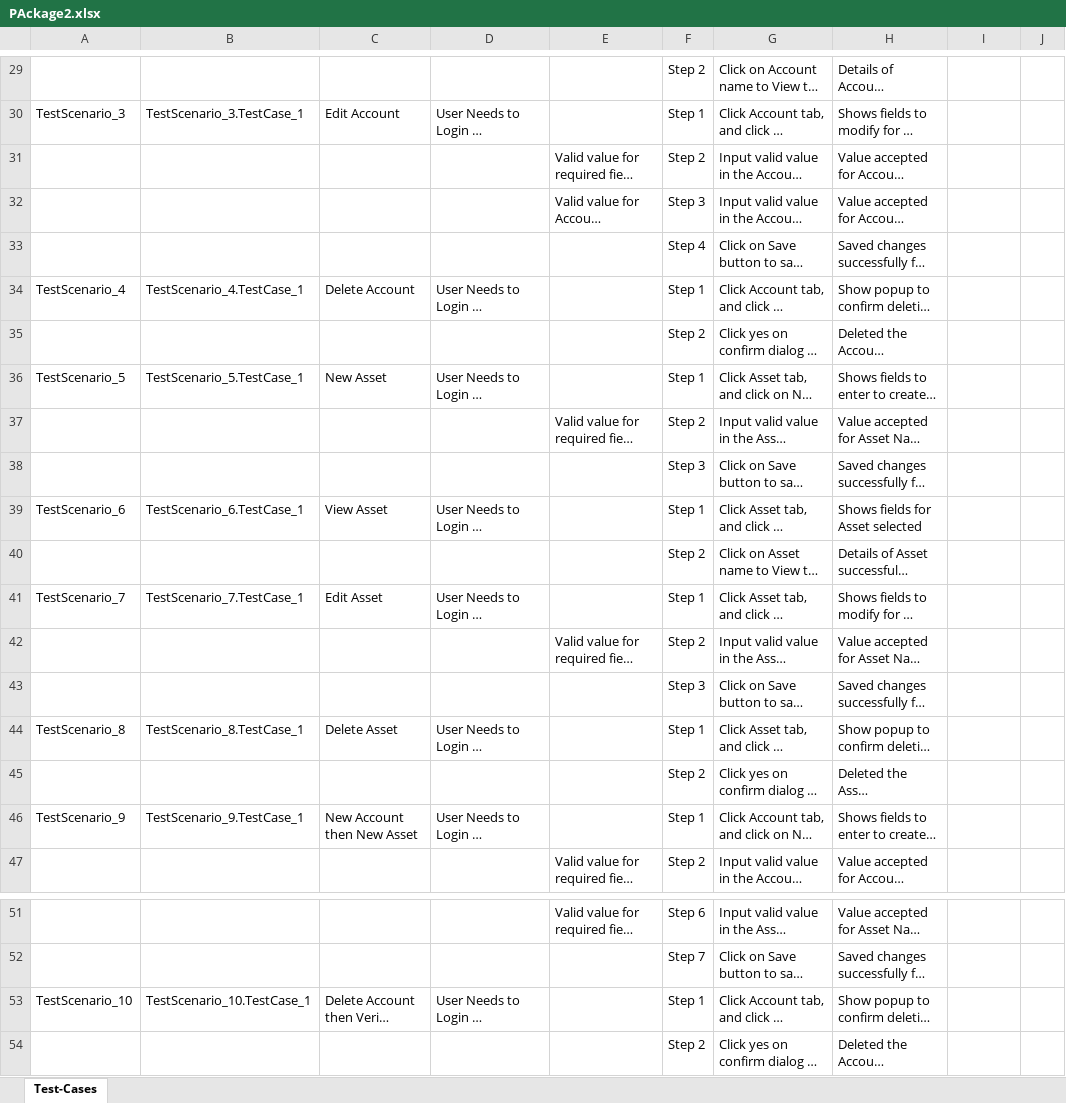
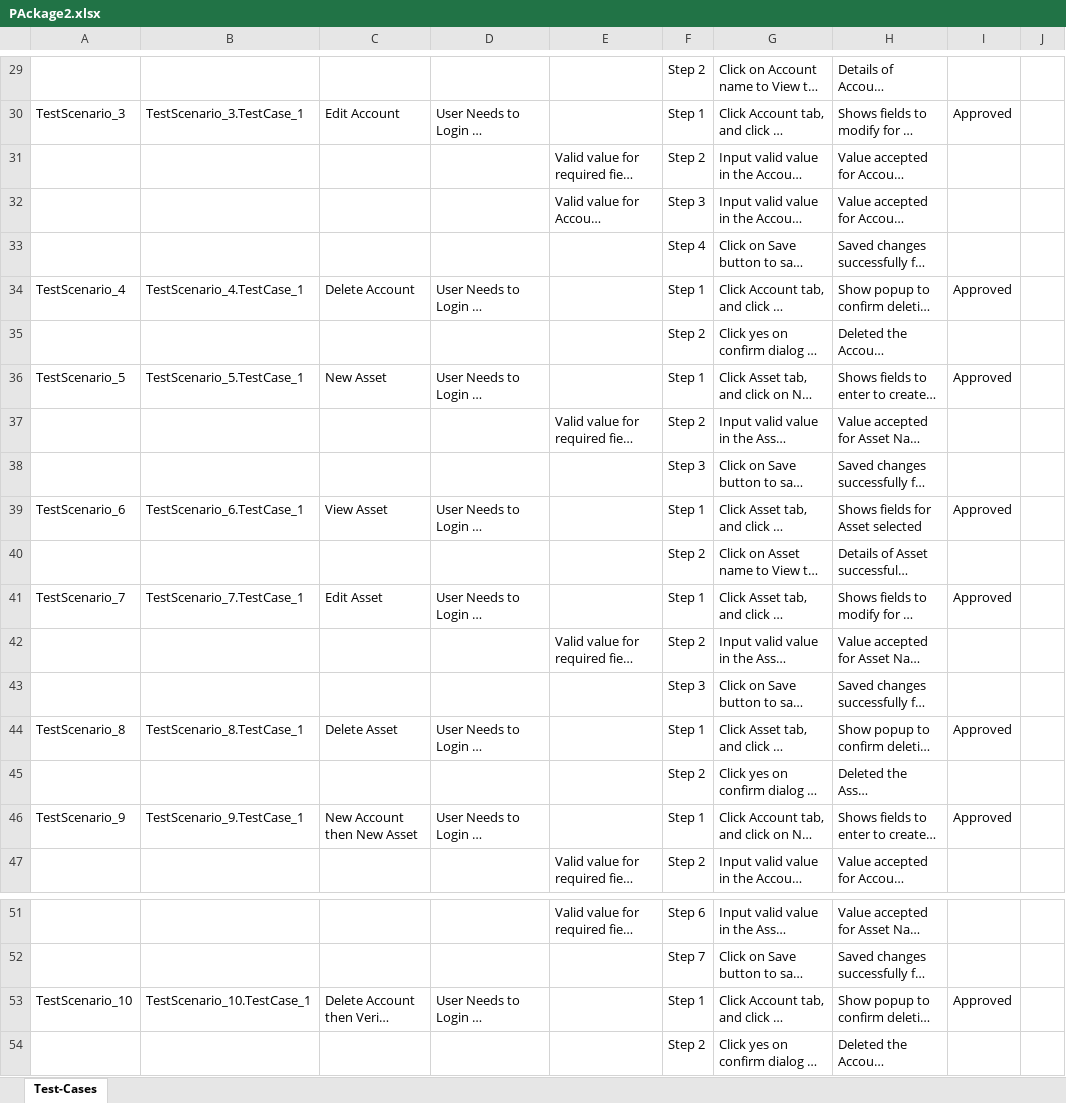
Before and after one commit to ShaikMohamedIrfan/TestApp, an Excel workbook: PAckage2.xlsx, sheet Test-Cases, drawn as a sheet; only a part is shown, gaps mark what is left out; long unchanged cells end in …; values as stored, in another font and other column widths than the file's, no borders; table styles not drawn; the diff covers the shown part only; the diff names each change by its address in the sheet, - before the commit and + after, or states it on an @@ line.

```diff
--- a/PAckage2.xlsx (sheet Test-Cases)
+++ b/PAckage2.xlsx (sheet Test-Cases)
-I30: (empty)
+I30: Approved
-I34: (empty)
+I34: Approved
-I36: (empty)
+I36: Approved
-I39: (empty)
+I39: Approved
-I41: (empty)
+I41: Approved
-I44: (empty)
+I44: Approved
-I46: (empty)
+I46: Approved
-I53: (empty)
+I53: Approved
```
Also changed, not shown: 10 edited cells elsewhere in this sheet.
